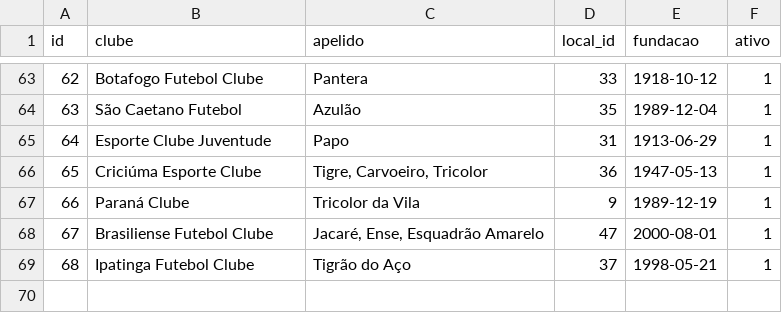
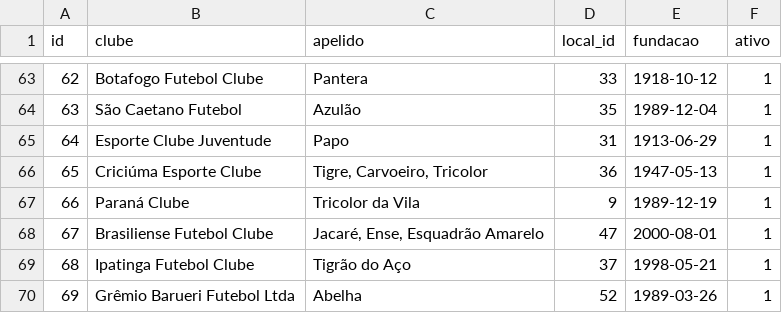
Before and after one commit to shinzatokazuya/kamusari, a CSV file: novo_bd1971_robusto/output_csvs/clubes.csv, drawn as a sheet; only a part is shown, gaps mark what is left out.

```diff
--- a/novo_bd1971_robusto/output_csvs/clubes.csv
+++ b/novo_bd1971_robusto/output_csvs/clubes.csv
@@ -69 +69,2 @@ id,clube,apelido,local_id,fundacao,ativo
 68,Ipatinga Futebol Clube,Tigrão do Aço,37,1998-05-21,1
+69,Grêmio Barueri Futebol Ltda,Abelha,52,1989-03-26,1
```
Also changed, not shown: novo_bd1971_robusto/output_csvs/arbitros.csv, novo_bd1971_robusto/output_csvs/jogadores.csv, 9 other files.
